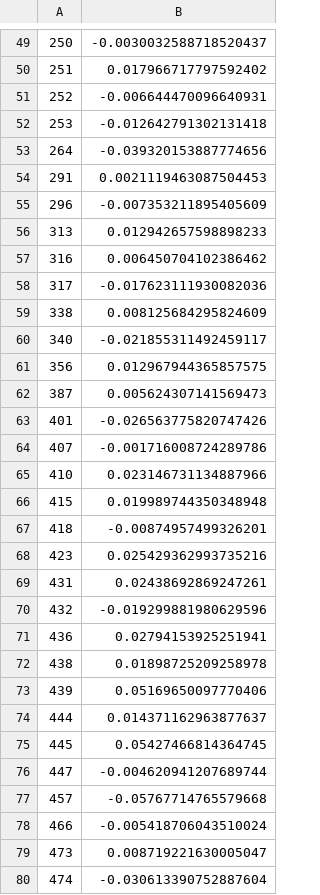
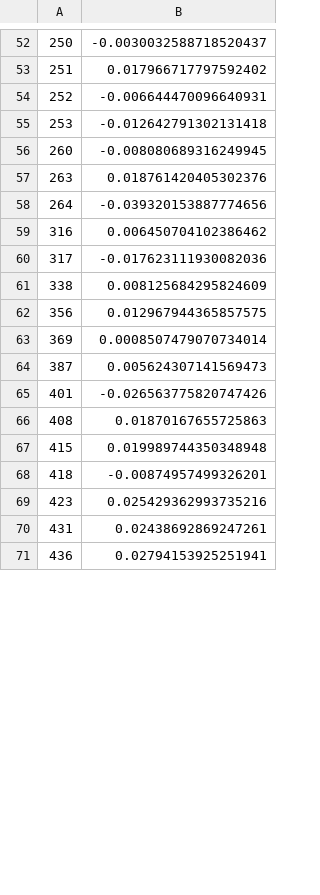
Before and after one commit to hongyihuangg/Financial-Econometrics-Python, a CSV file: workspace/outputs/batch_backtest/rf_restricted/oos_daily_returns.csv, drawn as a sheet; only a part is shown, gaps mark what is left out; the diff covers the shown part only.

```diff
--- a/workspace/outputs/batch_backtest/rf_restricted/oos_daily_returns.csv
+++ b/workspace/outputs/batch_backtest/rf_restricted/oos_daily_returns.csv
@@ -52,6 +55,5 @@
 253,-0.012642791302131418
+260,-0.008080689316249945
+263,0.018761420405302376
 264,-0.039320153887774656
-291,0.0021119463087504453
-296,-0.007353211895405609
-313,0.012942657598898233
 316,0.006450704102386462
@@ -59,8 +61,7 @@
 338,0.008125684295824609
-340,-0.021855311492459117
 356,0.012967944365857575
+369,0.0008507479070734014
 387,0.005624307141569473
 401,-0.026563775820747426
-407,-0.001716008724289786
-410,0.023146731134887966
+408,0.01870167655725863
 415,0.019989744350348948
@@ -69,12 +70,2 @@
 431,0.02438692869247261
-432,-0.019299881980629596
 436,0.02794153925251941
-438,0.01898725209258978
-439,0.05169650097770406
-444,0.014371162963877637
-445,0.05427466814364745
-447,-0.004620941207689744
-457,-0.05767714765579668
-466,-0.005418706043510024
-473,0.008719221630005047
-474,-0.030613390752887604
```
Also changed, not shown: 13 added rows and 11 removed rows elsewhere in this file, workspace/outputs/batch_backtest/rf_restricted/is_daily_returns.csv, workspace/outputs/batch_backtest/rf_restricted/is_ic_series.csv, 15 other files.
